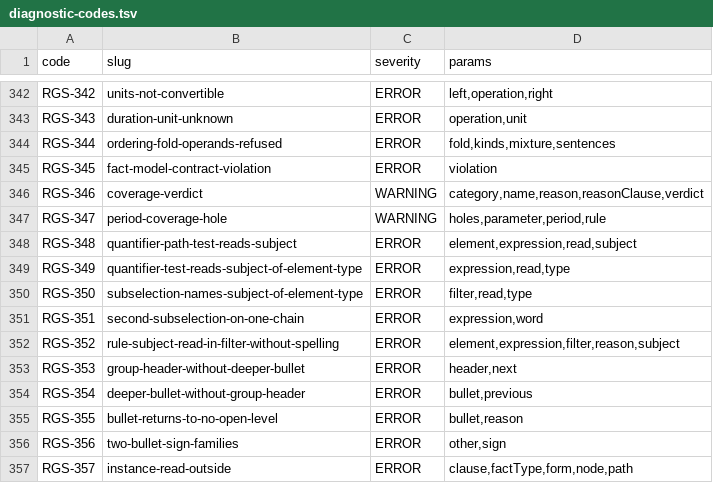
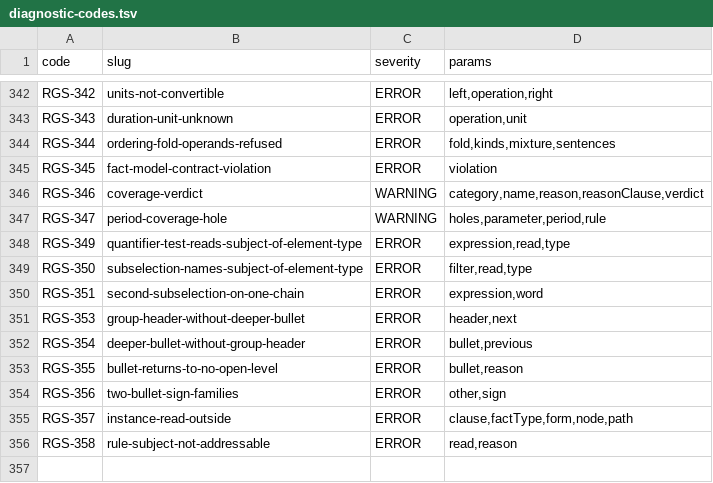
Before and after one commit to uchar-dev/uchar, a TSV file: frontends/regelspraak/src/main/resources/dev/uchar/regelspraak/diagnostic-codes.tsv, drawn as a sheet; only a part is shown, gaps mark what is left out.

Commit message:
subselection-reads-subject: de frontend schrijft het vormanker
"de Vergunning zelf" noemt in een deelselectie en in de toets van een
kwantor het regelonderwerp. De resolver bouwt zo'n lezing, vouw of
kenmerkcheck bij het regelonderwerp en zet er het vormanker op; de kale
typenaam van dat onderwerp doet hetzelfde waar geen element dat type
heeft, en een variabele van de regel wordt met anker gesubstitueerd.
"hij is niet de Vergunning zelf" wordt een IdentityCheck. De lowering
over de weg terug verdwijnt, en met haar RGS-348 en RGS-352; RGS-349
en RGS-350 blijven voor de kale typenaam van het elementtype en noemen
zelf als uitweg. RGS-358 weigert wat het anker niet kan schrijven,
zoals een tussenliggend element in een geneste deelselectie. zelf
blijft vrije tekst in scenario- en regelnamen.

De records dragen het anker als component; de emitter schrijft een
geankerde knoop vanaf het vormonderwerp, de padcontrole en de
afhankelijkheidsgraaf lezen hem daar ook. De Drools-lader vult de
component, en de bronroute van de regelgraaf leest hem.

```diff
--- a/frontends/regelspraak/src/main/resources/dev/uchar/regelspraak/diagnostic-codes.tsv
+++ b/frontends/regelspraak/src/main/resources/dev/uchar/regelspraak/diagnostic-codes.tsv
@@ -347,3 +347,2 @@ RGS-346	coverage-verdict	WARNING	category,name,reason,reasonClause,verdict
 RGS-347	period-coverage-hole	WARNING	holes,parameter,period,rule
-RGS-348	quantifier-path-test-reads-subject	ERROR	element,expression,read,subject
 RGS-349	quantifier-test-reads-subject-of-element-type	ERROR	expression,read,type
@@ -351,3 +350,2 @@ RGS-350	subselection-names-subject-of-element-type	ERROR	filter,read,type
 RGS-351	second-subselection-on-one-chain	ERROR	expression,word
-RGS-352	rule-subject-read-in-filter-without-spelling	ERROR	element,expression,filter,reason,subject
 RGS-353	group-header-without-deeper-bullet	ERROR	header,next
@@ -357 +355,2 @@ RGS-356	two-bullet-sign-families	ERROR	other,sign
 RGS-357	instance-read-outside	ERROR	clause,factType,form,node,path
+RGS-358	rule-subject-not-addressable	ERROR	read,reason
```
Also changed, not shown: frontends/regelspraak/src/main/resources/dev/uchar/regelspraak/message/messages-frontend.en.tsv, frontends/regelspraak/src/main/resources/dev/uchar/regelspraak/message/messages-frontend.nl.tsv, 18 other files.
